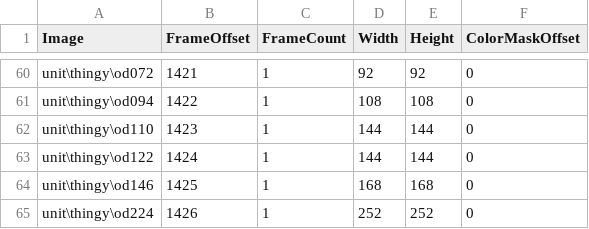
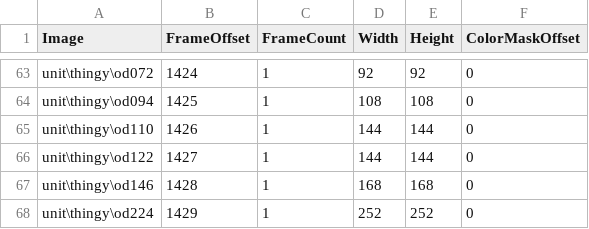
Before and after one commit to darkhunterbg/SC-3DS, a CSV file: assets/data/images.csv, drawn as a sheet; only a part is shown, gaps mark what is left out; addresses are those after the commit; the diff covers the shown part only; the diff names each change by its address in the sheet, - before the commit and + after, or states it on an @@ line.

```diff
--- a/assets/data/images.csv
+++ b/assets/data/images.csv
-B63 (FrameOffset): 1421
+B63 (FrameOffset): 1424
-B64 (FrameOffset): 1422
+B64 (FrameOffset): 1425
-B65 (FrameOffset): 1423
+B65 (FrameOffset): 1426
-B66 (FrameOffset): 1424
+B66 (FrameOffset): 1427
-B67 (FrameOffset): 1425
+B67 (FrameOffset): 1428
-B68 (FrameOffset): 1426
+B68 (FrameOffset): 1429
```
Also changed, not shown: 3 added rows and 24 edited cells elsewhere in this file, assets/data/frames.csv, assets/data/units.csv, 8 other files.
